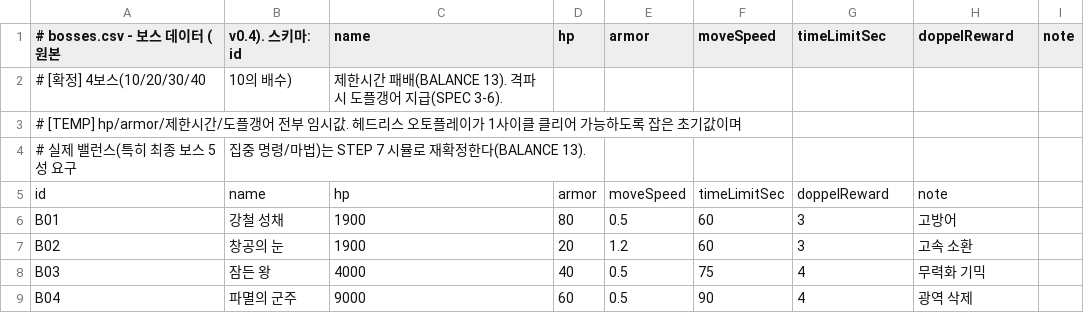
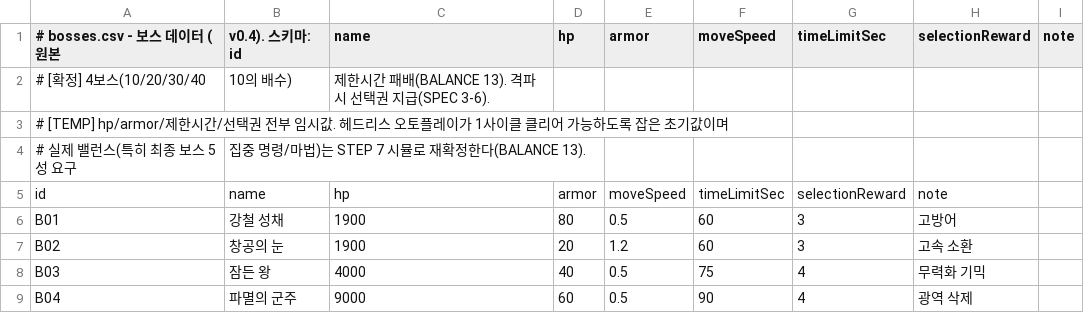
Before and after one commit to Frenil-client/DefenceGame, a CSV file: Data/bosses.csv, drawn as a sheet.

```diff
--- a/Data/bosses.csv
+++ b/Data/bosses.csv
@@ -1,6 +1,6 @@
-# bosses.csv - 보스 데이터 (원본, v0.4). 스키마: id,name,hp,armor,moveSpeed,timeLimitSec,doppelReward,note
-# [확정] 4보스(10/20/30/40, 10의 배수), 제한시간 패배(BALANCE 13). 격파 시 도플갱어 지급(SPEC 3-6).
-# [TEMP] hp/armor/제한시간/도플갱어 전부 임시값. 헤드리스 오토플레이가 1사이클 클리어 가능하도록 잡은 초기값이며
+# bosses.csv - 보스 데이터 (원본, v0.4). 스키마: id,name,hp,armor,moveSpeed,timeLimitSec,selectionReward,note
+# [확정] 4보스(10/20/30/40, 10의 배수), 제한시간 패배(BALANCE 13). 격파 시 선택권 지급(SPEC 3-6).
+# [TEMP] hp/armor/제한시간/선택권 전부 임시값. 헤드리스 오토플레이가 1사이클 클리어 가능하도록 잡은 초기값이며
 #        실제 밸런스(특히 최종 보스 5성 요구, 집중 명령/마법)는 STEP 7 시뮬로 재확정한다(BALANCE 13).
-id,name,hp,armor,moveSpeed,timeLimitSec,doppelReward,note
+id,name,hp,armor,moveSpeed,timeLimitSec,selectionReward,note
 B01,강철 성채,1900,80,0.5,60,3,고방어
```
Also changed, not shown: Data/mapgen.csv, Data/units.csv, 36 other files.
